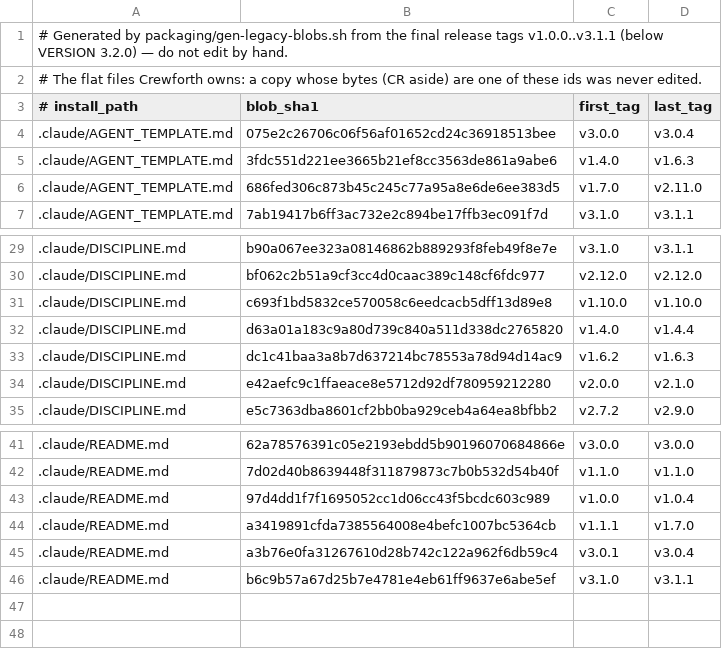
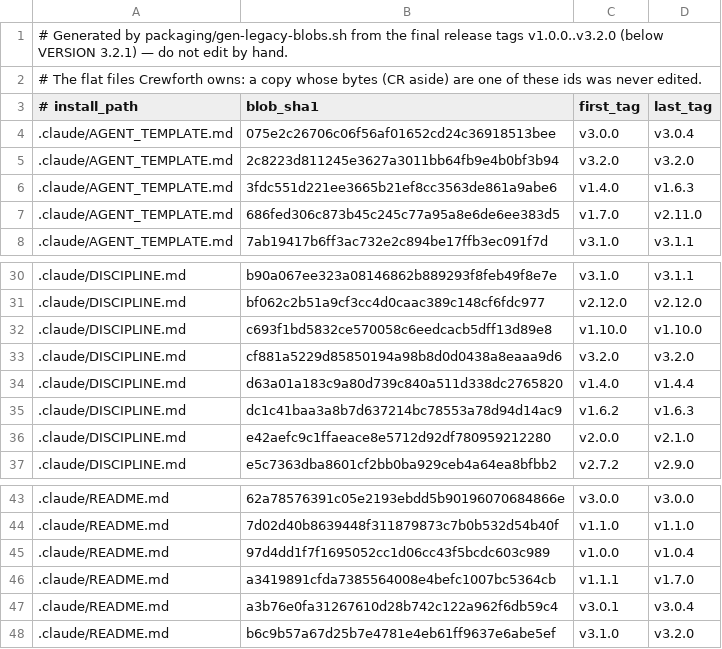
Before and after one commit to crewforth/crewforth, a TSV file: kit/owned-blobs.tsv, drawn as a sheet; only a part is shown, gaps mark what is left out.

Commit message:
chore(release): list the 3.2.0 copies of the owned files
kit/owned-blobs.tsv carries the blob of every version a final release
shipped below the current one; with VERSION at 3.2.1, 3.2.0 is one of
them and the smoke check named the file stale. Regenerated with
packaging/gen-legacy-blobs.sh.

```diff
--- a/kit/owned-blobs.tsv
+++ b/kit/owned-blobs.tsv
@@ -1,2 +1,2 @@
-# Generated by packaging/gen-legacy-blobs.sh from the final release tags v1.0.0..v3.1.1 (below VERSION 3.2.0) — do not edit by hand.
+# Generated by packaging/gen-legacy-blobs.sh from the final release tags v1.0.0..v3.2.0 (below VERSION 3.2.1) — do not edit by hand.
 # The flat files Crewforth owns: a copy whose bytes (CR aside) are one of these ids was never edited.
@@ -4,2 +4,3 @@
 .claude/AGENT_TEMPLATE.md	075e2c26706c06f56af01652cd24c36918513bee	v3.0.0	v3.0.4
+.claude/AGENT_TEMPLATE.md	2c8223d811245e3627a3011bb64fb9e4b0bf3b94	v3.2.0	v3.2.0
 .claude/AGENT_TEMPLATE.md	3fdc551d221ee3665b21ef8cc3563de861a9abe6	v1.4.0	v1.6.3
@@ -31,2 +32,3 @@
 .claude/DISCIPLINE.md	c693f1bd5832ce570058c6eedcacb5dff13d89e8	v1.10.0	v1.10.0
+.claude/DISCIPLINE.md	cf881a5229d85850194a98b8d0d0438a8eaaa9d6	v3.2.0	v3.2.0
 .claude/DISCIPLINE.md	d63a01a183c9a80d739c840a511d338dc2765820	v1.4.0	v1.4.4
@@ -45,2 +47,2 @@
 .claude/README.md	a3b76e0fa31267610d28b742c122a962f6db59c4	v3.0.1	v3.0.4
-.claude/README.md	b6c9b57a67d25b7e4781e4eb61ff9637e6abe5ef	v3.1.0	v3.1.1
+.claude/README.md	b6c9b57a67d25b7e4781e4eb61ff9637e6abe5ef	v3.1.0	v3.2.0
```
